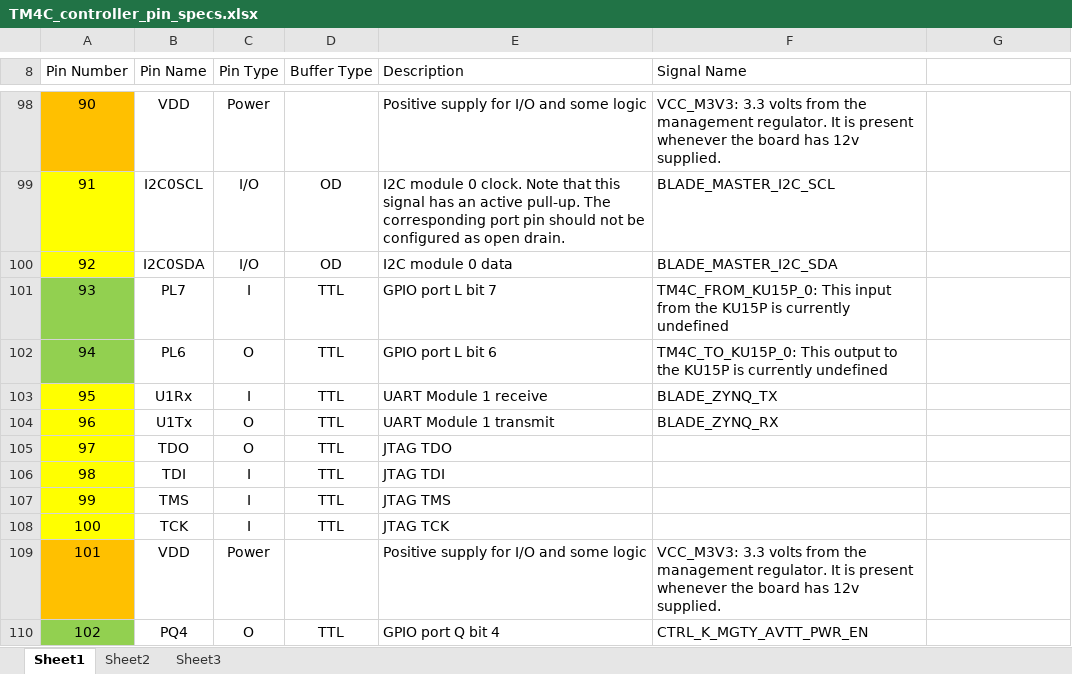
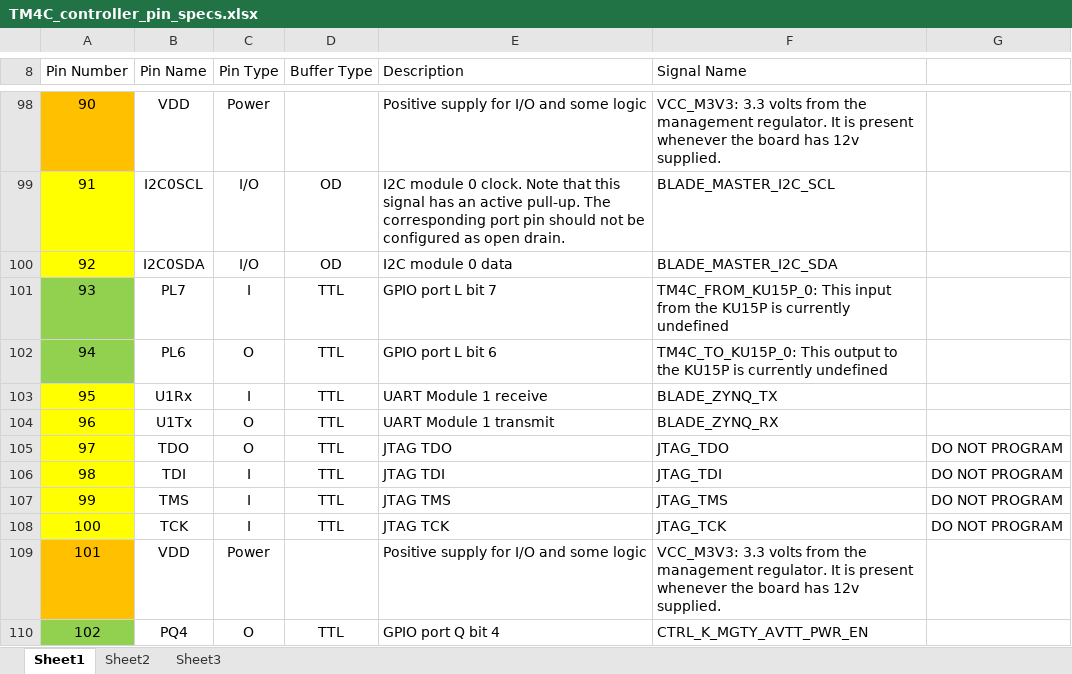
Before and after one commit to apollo-lhc/Cornell_CM_Rev1_HW, an Excel workbook: Docs/TM4C_controller_pin_specs.xlsx, sheet Sheet1, drawn as a sheet; only a part is shown, gaps mark what is left out; values as stored, in another font and other column widths than the file's, no borders; the diff names each change by its address in the sheet, - before the commit and + after, or states it on an @@ line.

```diff
--- a/Docs/TM4C_controller_pin_specs.xlsx (sheet Sheet1)
+++ b/Docs/TM4C_controller_pin_specs.xlsx (sheet Sheet1)
-F105 (Signal Name): (empty)
+F105 (Signal Name): JTAG_TDO
-G105:G108: (empty)
+G105:G108: DO NOT PROGRAM
-F106 (Signal Name): (empty)
+F106 (Signal Name): JTAG_TDI
-F107 (Signal Name): (empty)
+F107 (Signal Name): JTAG_TMS
-F108 (Signal Name): (empty)
+F108 (Signal Name): JTAG_TCK
```
Also changed, not shown: 1 other file.
